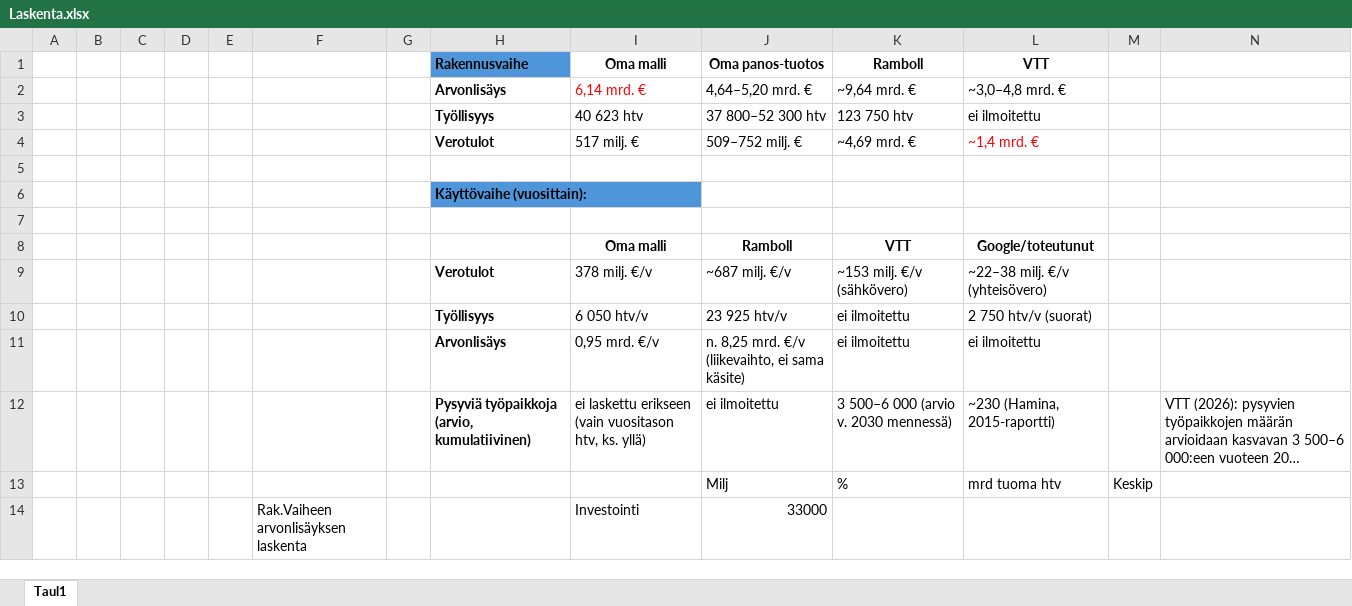
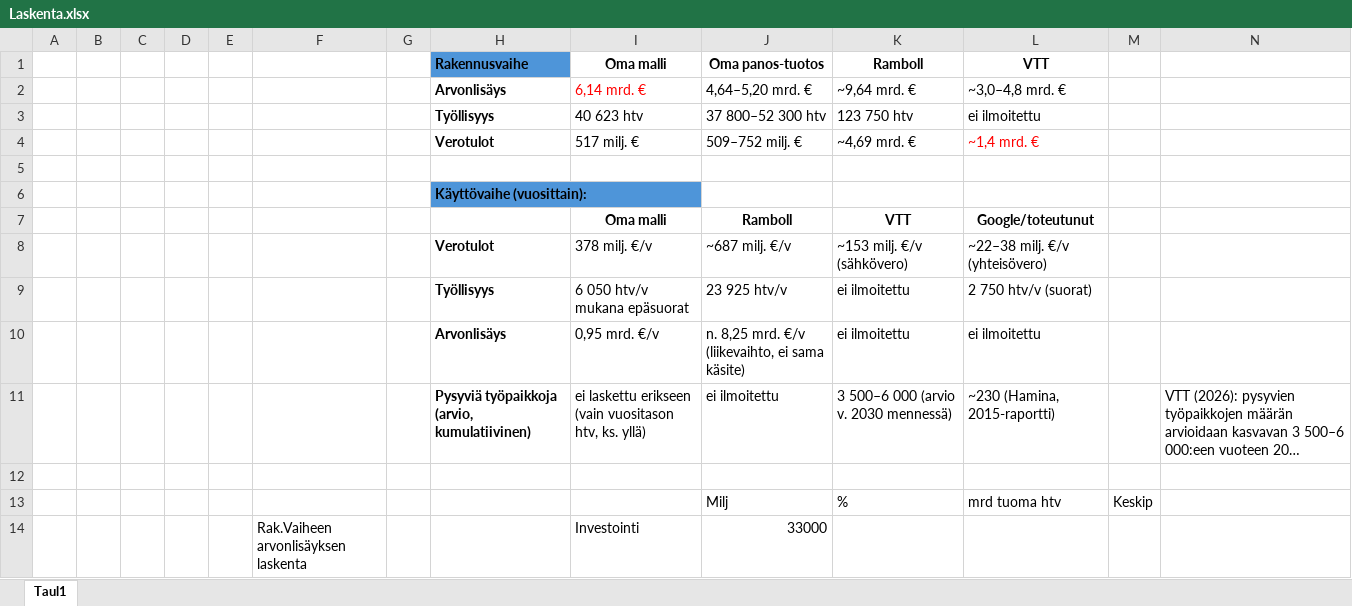
Before and after one commit to mzrantal/Datakeskusten-vaikutukset, an Excel workbook: Laskenta.xlsx, sheet Taul1, drawn as a sheet; only a part is shown; long unchanged cells end in …; values as stored, in another font and other column widths than the file's, no borders; removed rows and columns are numbered as before the commit, all else as after; the diff names each change by its address in the sheet, - before the commit and + after, or states it on an @@ line.

```diff
--- a/Laskenta.xlsx (sheet Taul1)
+++ b/Laskenta.xlsx (sheet Taul1)
-row 7: (empty)
-I9 (Oma malli): 6 050 htv/v
+I9 (Oma malli): 6 050 htv/v mukana epäsuorat
+row 12: (empty)
```
Also changed, not shown: 1 other file.
